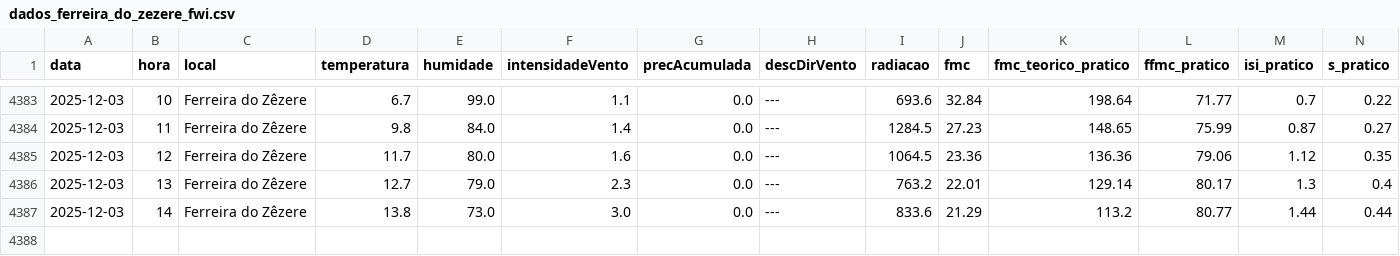
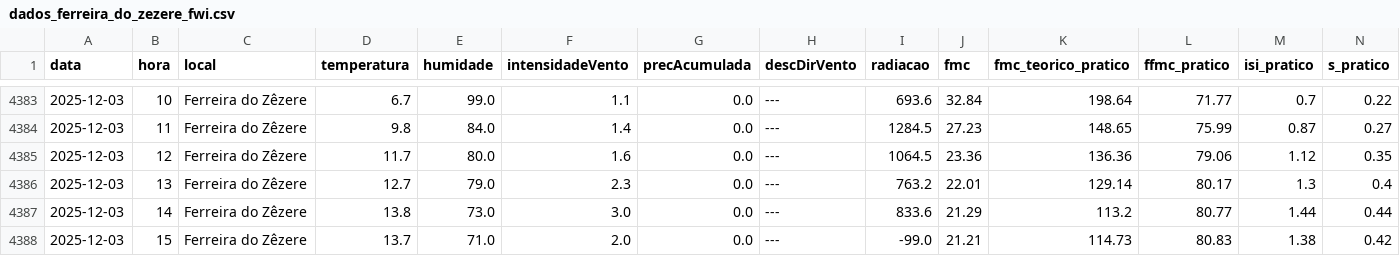
Before and after one commit to 23657/fwi-pipeline-ipt, a CSV file: dados_ferreira_do_zezere_fwi.csv, drawn as a sheet; only a part is shown, gaps mark what is left out; rows hold the shown columns only; the diff names each change by its address in the sheet, - before the commit and + after, or states it on an @@ line.

```diff
--- a/dados_ferreira_do_zezere_fwi.csv
+++ b/dados_ferreira_do_zezere_fwi.csv
+row 4388: 2025-12-03 | 15 | Ferreira do Zêzere | 13.7 | 71.0 | 2.0 | 0.0 | --- | -99.0 | 21.21 | 114.73 | 80.83 | 1.38 | 0.42
```
Also changed, not shown: dados_castanheira_de_pera_fwi.csv, dados_macao_fwi.csv, 2 other files.
